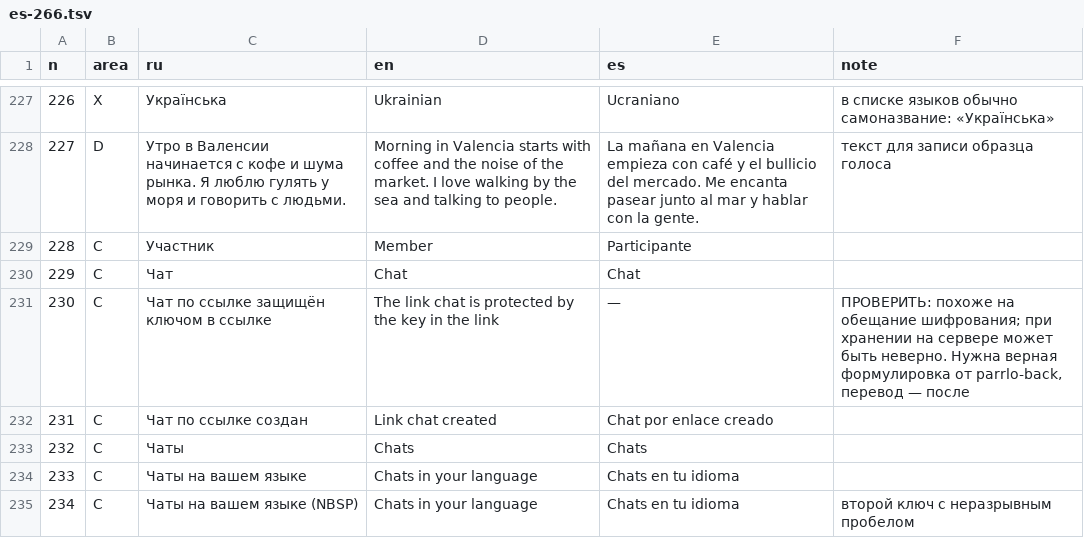
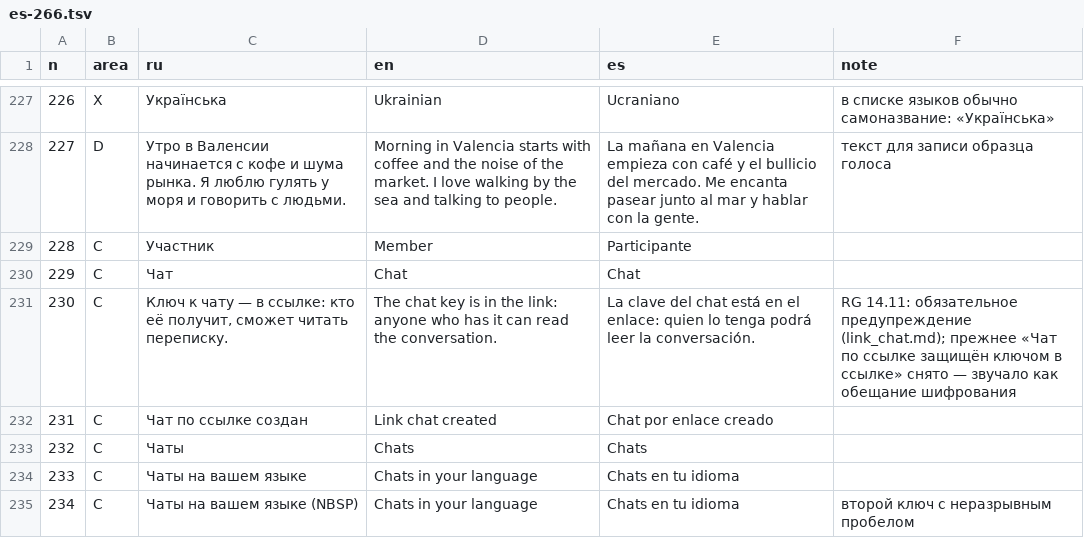
Before and after one commit to ParrloHQ/parrlo-chat-mockups, a TSV file: i18n/es-266.tsv, drawn as a sheet; only a part is shown, gaps mark what is left out.

```diff
--- a/i18n/es-266.tsv
+++ b/i18n/es-266.tsv
@@ -230,3 +230,3 @@ n	area	ru	en	es	note
 229	C	Чат	Chat	Chat	
-230	C	Чат по ссылке защищён ключом в ссылке	The link chat is protected by the key in the link	—	ПРОВЕРИТЬ: похоже на обещание шифрования; при хранении на сервере может быть неверно. Нужна верная формулировка от parrlo-back, перевод — после
+230	C	Ключ к чату — в ссылке: кто её получит, сможет читать переписку.	The chat key is in the link: anyone who has it can read the conversation.	La clave del chat está en el enlace: quien lo tenga podrá leer la conversación.	RG 14.11: обязательное предупреждение (link_chat.md); прежнее «Чат по ссылке защищён ключом в ссылке» снято — звучало как обещание шифрования
 231	C	Чат по ссылке создан	Link chat created	Chat por enlace creado	
```
Also changed, not shown: 1 other file.
